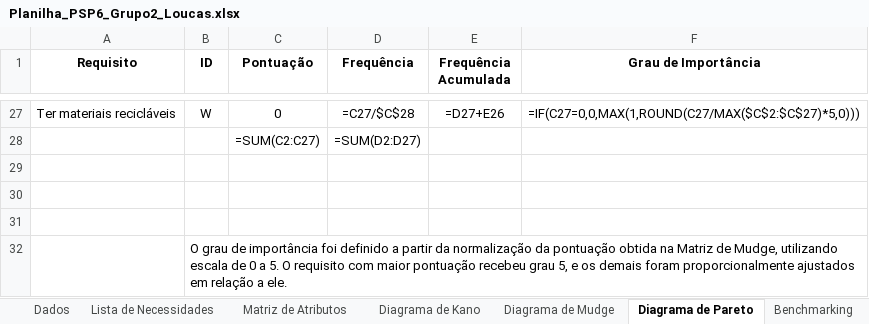
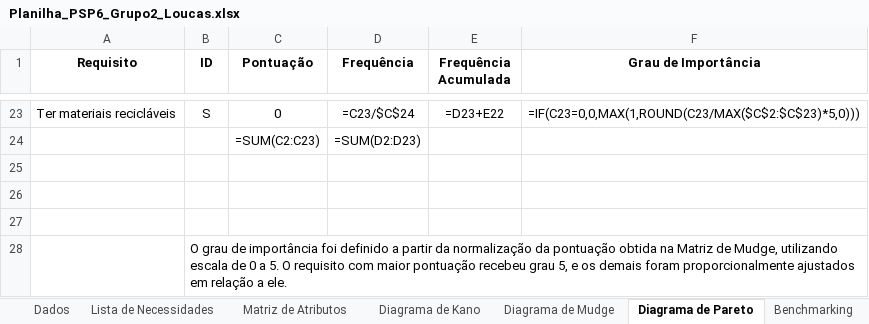
Before and after one commit to fastphoenixx/produto-psp6-unb, an Excel workbook: Eng Produto/Entregas/planilha/Planilha_PSP6_Grupo2_Loucas.xlsx, sheet Diagrama de Pareto, drawn as a sheet; only a part is shown, gaps mark what is left out; values as stored, in another font and other column widths than the file's, no borders; formulas without a stored value are shown as written; charts and pictures and conditional formats not drawn; addresses are those after the commit; the diff covers the shown part only; the diff names each change by its address in the sheet, - before the commit and + after, or states it on an @@ line.

```diff
--- a/Eng Produto/Entregas/planilha/Planilha_PSP6_Grupo2_Loucas.xlsx (sheet Diagrama de Pareto)
+++ b/Eng Produto/Entregas/planilha/Planilha_PSP6_Grupo2_Loucas.xlsx (sheet Diagrama de Pareto)
-B23 (ID): W
+B23 (ID): S
-D23 (Frequência): =C27/$C$28
+D23 (Frequência): =C23/$C$24
-E23 (Frequência Acumulada): =D27+E26
+E23 (Frequência Acumulada): =D23+E22
-F23 (Grau de Importância): =IF(C27=0,0,MAX(1,ROUND(C27/MAX($C$2:$C$27)*5,0)))
+F23 (Grau de Importância): =IF(C23=0,0,MAX(1,ROUND(C23/MAX($C$2:$C$23)*5,0)))
-C24 (Pontuação): =SUM(C2:C27)
+C24 (Pontuação): =SUM(C2:C23)
-D24 (Frequência): =SUM(D2:D27)
+D24 (Frequência): =SUM(D2:D23)
```
Also changed, not shown: 13 added rows, 17 removed rows and 33 edited cells elsewhere in this sheet, sheet Diagrama de Mudge, sheet Diagrama de Kano, sheet Dados, charts or pictures.
